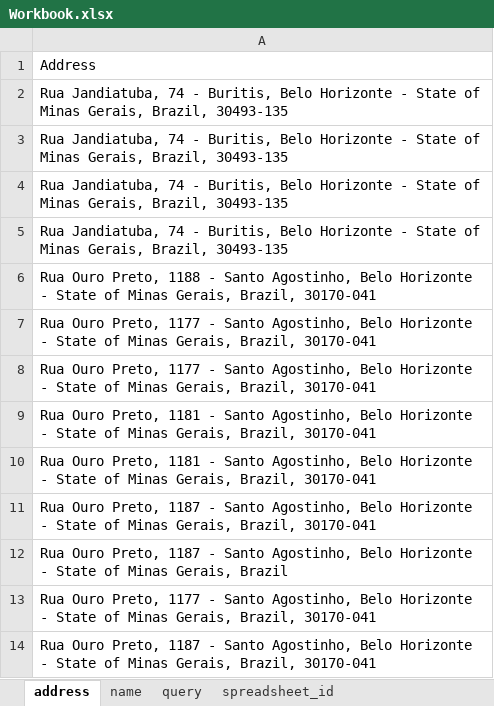
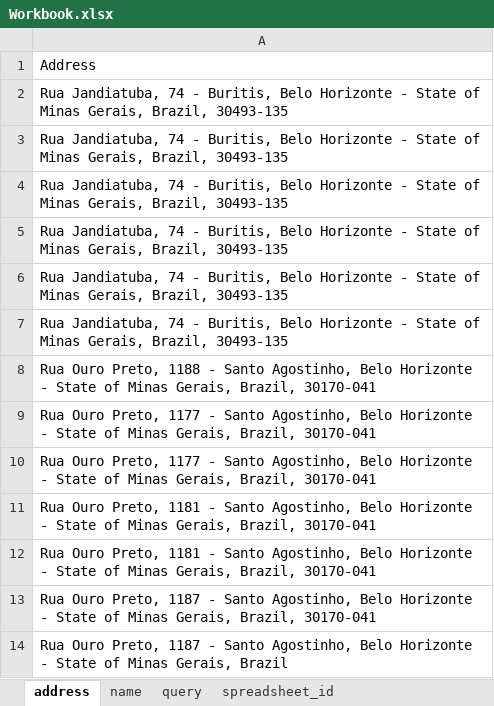
Before and after one commit to kompru/prototype_v0.1, an Excel workbook: Workbook.xlsx, sheet address, drawn as a sheet; only a part is shown; the shorter side is filled out with more unchanged rows; values as stored, in another font and other column widths than the file's, no borders; the diff names each change by its address in the sheet, - before the commit and + after, or states it on an @@ line.

```diff
--- a/Workbook.xlsx (sheet address)
+++ b/Workbook.xlsx (sheet address)
+row 6: Rua Jandiatuba, 74 - Buritis, Belo Horizonte - State of Minas Gerais, Brazil, 30493-135
+row 7: Rua Jandiatuba, 74 - Buritis, Belo Horizonte - State of Minas Gerais, Brazil, 30493-135
```
Also changed, not shown: sheet query, sheet name, 23 other files.
